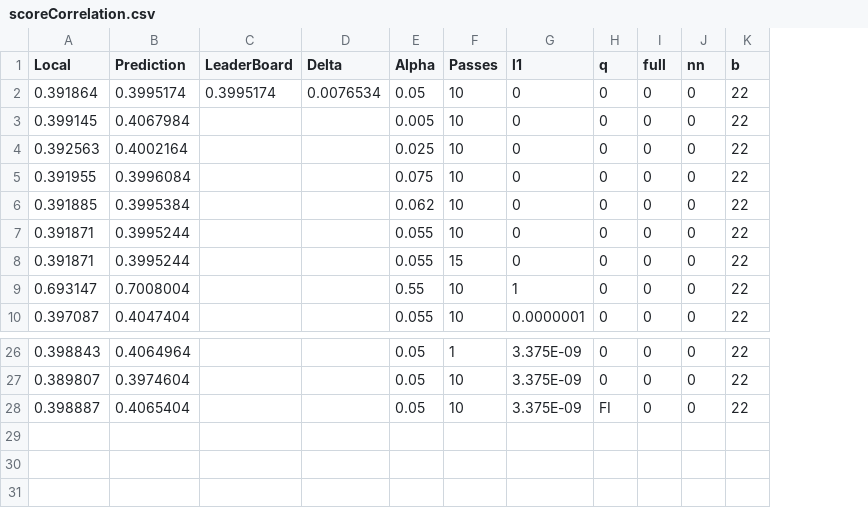
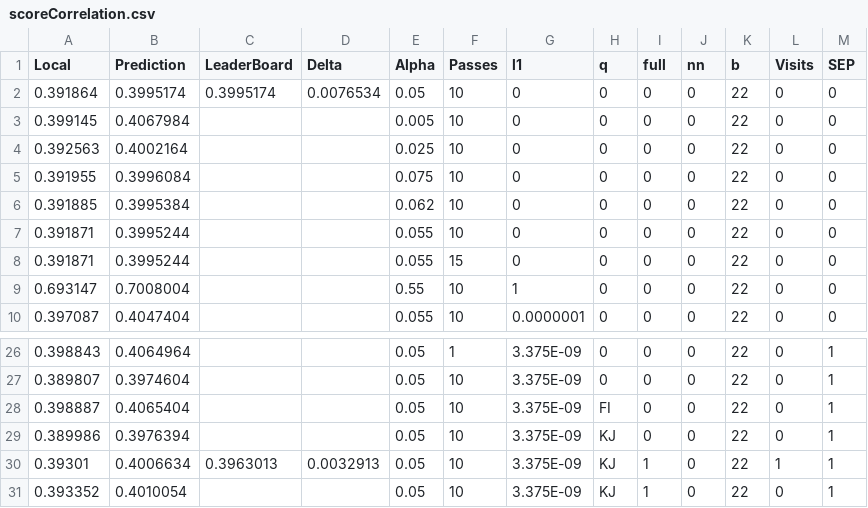
Before and after one commit to EtienneDesticourt/Kaggle-Avazu, a CSV file: VowpalWabbit/scoreCorrelation.csv, drawn as a sheet; only a part is shown, gaps mark what is left out; the diff names each change by its address in the sheet, - before the commit and + after, or states it on an @@ line.

```diff
--- a/VowpalWabbit/scoreCorrelation.csv
+++ b/VowpalWabbit/scoreCorrelation.csv
+column L (Visits), rows 2-10: all 0; rows 26-28: all 0
+column M (SEP), rows 2-10: all 0; rows 26-28: all 1
+row 29: 0.389986 | 0.3976394 |  |  | 0.05 | 10 | 3.375E-09 | KJ | 0 | 0 | 22 | 0 | 1
+row 30: 0.39301 | 0.4006634 | 0.3963013 | 0.0032913 | 0.05 | 10 | 3.375E-09 | KJ | 1 | 0 | 22 | 1 | 1
+row 31: 0.393352 | 0.4010054 |  |  | 0.05 | 10 | 3.375E-09 | KJ | 1 | 0 | 22 | 0 | 1
```
Also changed, not shown: 7 other files.
